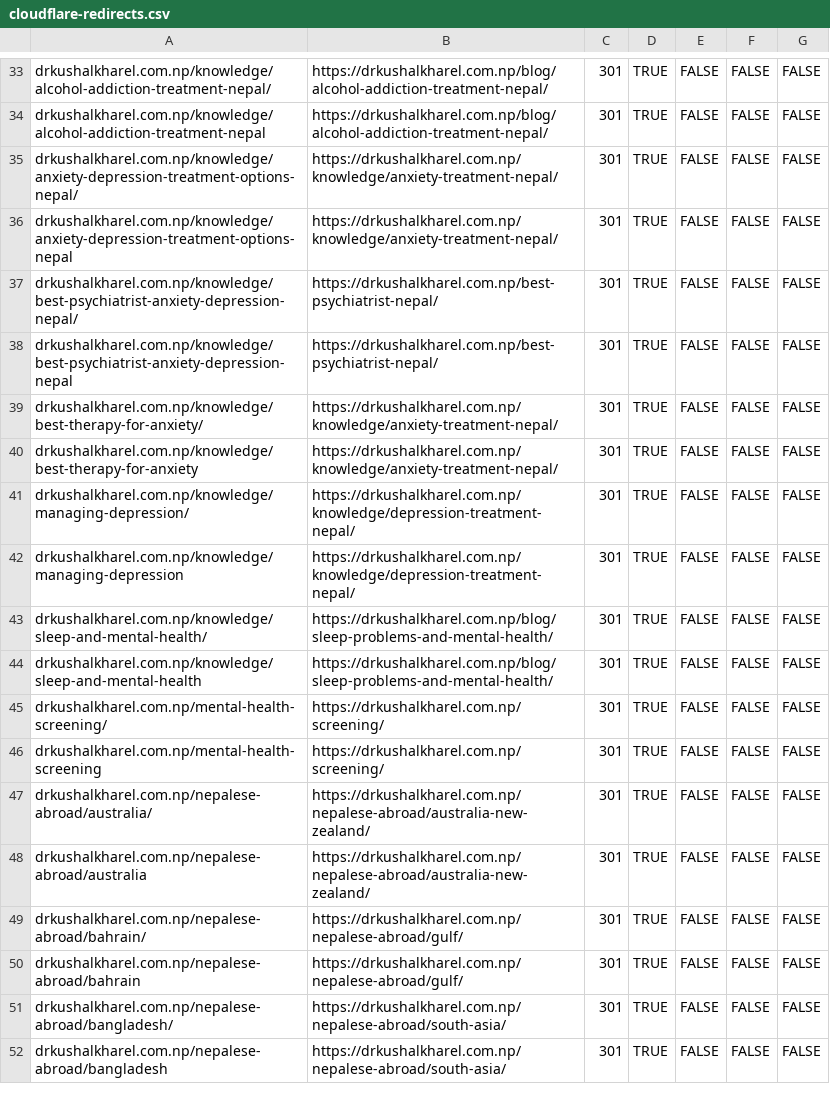
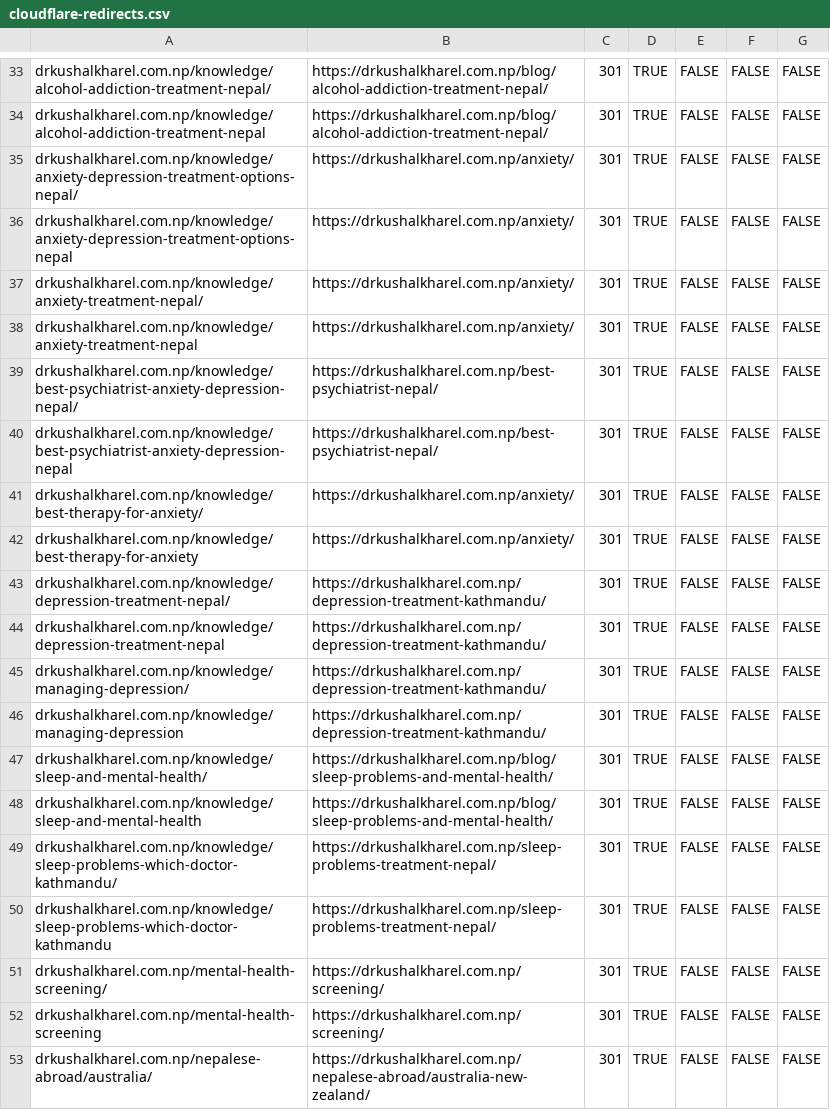
Before and after one commit to drkushalkharel-droid/drkushalkharel.com.np, a CSV file: redirects/cloudflare-redirects.csv, drawn as a sheet; only a part is shown, gaps mark what is left out; the shorter side is filled out with more unchanged rows.

```diff
--- a/redirects/cloudflare-redirects.csv
+++ b/redirects/cloudflare-redirects.csv
@@ -34,12 +34,18 @@ drkushalkharel.com.np/knowledge/alcohol-addiction-treatment-nepal/,https://drkus
 drkushalkharel.com.np/knowledge/alcohol-addiction-treatment-nepal,https://drkushalkharel.com.np/blog/alcohol-addiction-treatment-nepal/,301,TRUE,FALSE,FALSE,FALSE
-drkushalkharel.com.np/knowledge/anxiety-depression-treatment-options-nepal/,https://drkushalkharel.com.np/knowledge/anxiety-treatment-nepal/,301,TRUE,FALSE,FALSE,FALSE
-drkushalkharel.com.np/knowledge/anxiety-depression-treatment-options-nepal,https://drkushalkharel.com.np/knowledge/anxiety-treatment-nepal/,301,TRUE,FALSE,FALSE,FALSE
+drkushalkharel.com.np/knowledge/anxiety-depression-treatment-options-nepal/,https://drkushalkharel.com.np/anxiety/,301,TRUE,FALSE,FALSE,FALSE
+drkushalkharel.com.np/knowledge/anxiety-depression-treatment-options-nepal,https://drkushalkharel.com.np/anxiety/,301,TRUE,FALSE,FALSE,FALSE
+drkushalkharel.com.np/knowledge/anxiety-treatment-nepal/,https://drkushalkharel.com.np/anxiety/,301,TRUE,FALSE,FALSE,FALSE
+drkushalkharel.com.np/knowledge/anxiety-treatment-nepal,https://drkushalkharel.com.np/anxiety/,301,TRUE,FALSE,FALSE,FALSE
 drkushalkharel.com.np/knowledge/best-psychiatrist-anxiety-depression-nepal/,https://drkushalkharel.com.np/best-psychiatrist-nepal/,301,TRUE,FALSE,FALSE,FALSE
 drkushalkharel.com.np/knowledge/best-psychiatrist-anxiety-depression-nepal,https://drkushalkharel.com.np/best-psychiatrist-nepal/,301,TRUE,FALSE,FALSE,FALSE
-drkushalkharel.com.np/knowledge/best-therapy-for-anxiety/,https://drkushalkharel.com.np/knowledge/anxiety-treatment-nepal/,301,TRUE,FALSE,FALSE,FALSE
-drkushalkharel.com.np/knowledge/best-therapy-for-anxiety,https://drkushalkharel.com.np/knowledge/anxiety-treatment-nepal/,301,TRUE,FALSE,FALSE,FALSE
-drkushalkharel.com.np/knowledge/managing-depression/,https://drkushalkharel.com.np/knowledge/depression-treatment-nepal/,301,TRUE,FALSE,FALSE,FALSE
-drkushalkharel.com.np/knowledge/managing-depression,https://drkushalkharel.com.np/knowledge/depression-treatment-nepal/,301,TRUE,FALSE,FALSE,FALSE
+drkushalkharel.com.np/knowledge/best-therapy-for-anxiety/,https://drkushalkharel.com.np/anxiety/,301,TRUE,FALSE,FALSE,FALSE
+drkushalkharel.com.np/knowledge/best-therapy-for-anxiety,https://drkushalkharel.com.np/anxiety/,301,TRUE,FALSE,FALSE,FALSE
+drkushalkharel.com.np/knowledge/depression-treatment-nepal/,https://drkushalkharel.com.np/depression-treatment-kathmandu/,301,TRUE,FALSE,FALSE,FALSE
+drkushalkharel.com.np/knowledge/depression-treatment-nepal,https://drkushalkharel.com.np/depression-treatment-kathmandu/,301,TRUE,FALSE,FALSE,FALSE
+drkushalkharel.com.np/knowledge/managing-depression/,https://drkushalkharel.com.np/depression-treatment-kathmandu/,301,TRUE,FALSE,FALSE,FALSE
+drkushalkharel.com.np/knowledge/managing-depression,https://drkushalkharel.com.np/depression-treatment-kathmandu/,301,TRUE,FALSE,FALSE,FALSE
 drkushalkharel.com.np/knowledge/sleep-and-mental-health/,https://drkushalkharel.com.np/blog/sleep-problems-and-mental-health/,301,TRUE,FALSE,FALSE,FALSE
 drkushalkharel.com.np/knowledge/sleep-and-mental-health,https://drkushalkharel.com.np/blog/sleep-problems-and-mental-health/,301,TRUE,FALSE,FALSE,FALSE
+drkushalkharel.com.np/knowledge/sleep-problems-which-doctor-kathmandu/,https://drkushalkharel.com.np/sleep-problems-treatment-nepal/,301,TRUE,FALSE,FALSE,FALSE
+drkushalkharel.com.np/knowledge/sleep-problems-which-doctor-kathmandu,https://drkushalkharel.com.np/sleep-problems-treatment-nepal/,301,TRUE,FALSE,FALSE,FALSE
 drkushalkharel.com.np/mental-health-screening/,https://drkushalkharel.com.np/screening/,301,TRUE,FALSE,FALSE,FALSE
```
Also changed, not shown: 32 other files.
